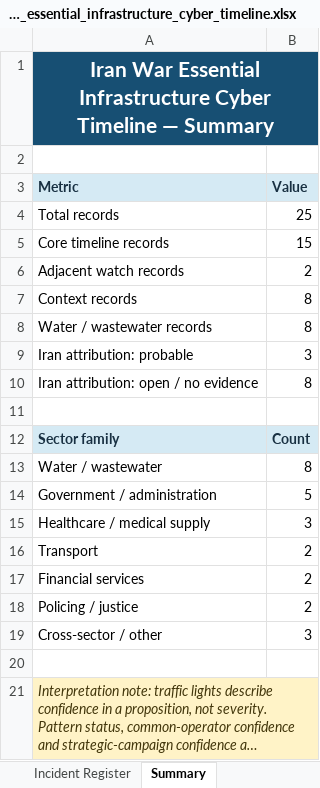
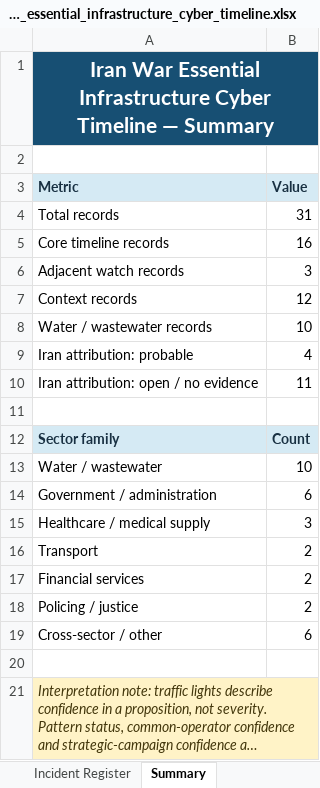
Before and after one commit to josefsbreakfast/Polaris-Protocol, an Excel workbook: 🌓_3_In_The_Moment/📲_Press_Matters/🌊_Playing_Defence/🇮🇷_Data_Wars_IRGC_Edition/📊_iran_war_essential_infrastructure_cyber_timeline.xlsx, sheet Summary, drawn as a sheet; long unchanged cells end in …; values as stored, in another font and other column widths than the file's, no borders; charts and pictures not drawn; the diff names each change by its address in the sheet, - before the commit and + after, or states it on an @@ line.

```diff
--- a/🌓_3_In_The_Moment/📲_Press_Matters/🌊_Playing_Defence/🇮🇷_Data_Wars_IRGC_Edition/📊_iran_war_essential_infrastructure_cyber_timeline.xlsx (sheet Summary)
+++ b/🌓_3_In_The_Moment/📲_Press_Matters/🌊_Playing_Defence/🇮🇷_Data_Wars_IRGC_Edition/📊_iran_war_essential_infrastructure_cyber_timeline.xlsx (sheet Summary)
-B4 (Value): 25
+B4 (Value): 31
-B5 (Value): 15
+B5 (Value): 16
-B6 (Value): 2
+B6 (Value): 3
-B7 (Value): 8
+B7 (Value): 12
-B8 (Value): 8
+B8 (Value): 10
-B9 (Value): 3
+B9 (Value): 4
-B10 (Value): 8
+B10 (Value): 11
-B13 (Value): 8
+B13 (Value): 10
-B14 (Value): 5
+B14 (Value): 6
-B19 (Value): 3
+B19 (Value): 6
```
Also changed, not shown: sheet Incident Register, sheet Pattern Watch, sheet Method & Scope, formulas that keep their value, charts or pictures, 1 other file.
